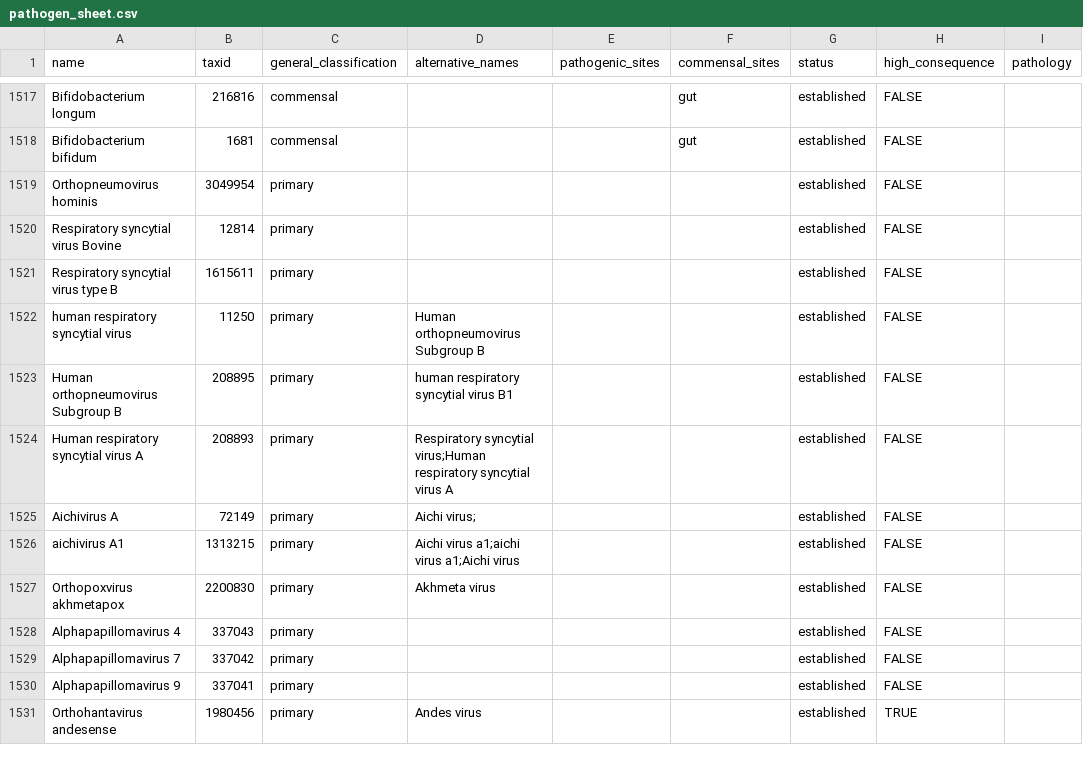
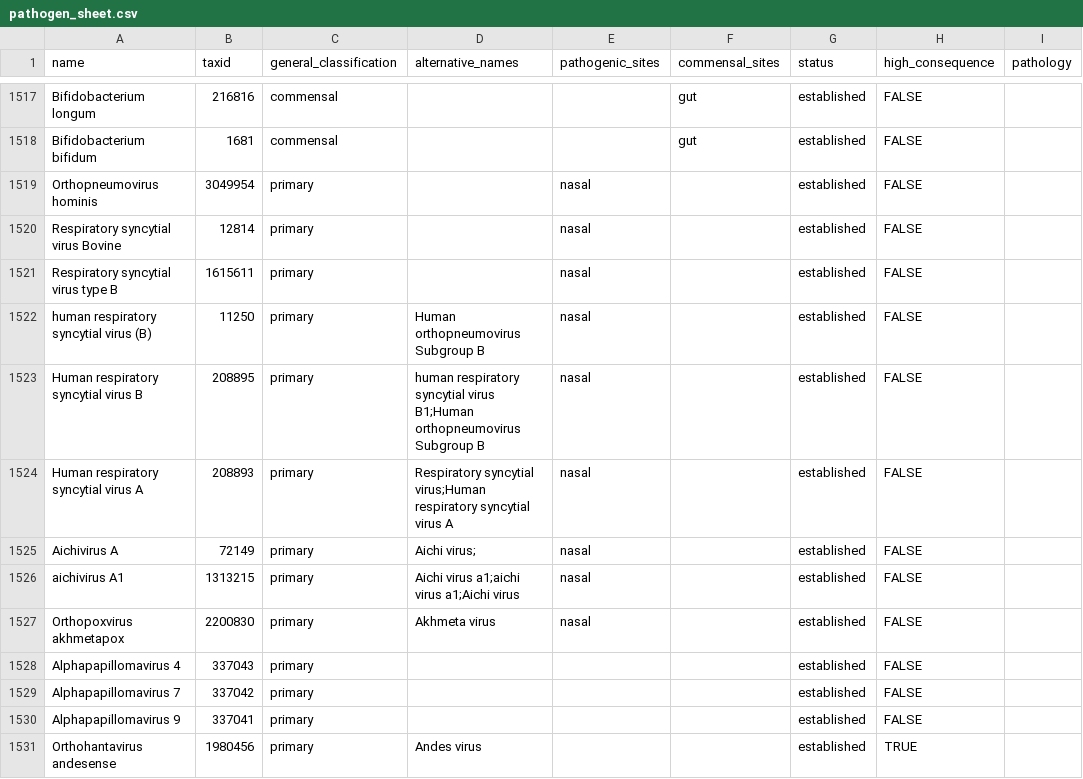
Before and after one commit to jhuapl-bio/taxtriage, a CSV file: assets/pathogen_sheet.csv, drawn as a sheet; only a part is shown, gaps mark what is left out; the diff covers the shown part only; the diff names each change by its address in the sheet, - before the commit and + after, or states it on an @@ line.

```diff
--- a/assets/pathogen_sheet.csv
+++ b/assets/pathogen_sheet.csv
-E1519:E1527 (pathogenic_sites): (empty)
+E1519:E1527 (pathogenic_sites): nasal
-A1522 (name): human respiratory syncytial virus
+A1522 (name): human respiratory syncytial virus (B)
-A1523 (name): Human orthopneumovirus Subgroup B
+A1523 (name): Human respiratory syncytial virus B
-D1523 (alternative_names): …syncytial virus B1
+D1523 (alternative_names): …syncytial virus B1;Human orthopneumovirus Subgroup B
```
Also changed, not shown: 20 edited cells elsewhere in this file, 12 other files.
